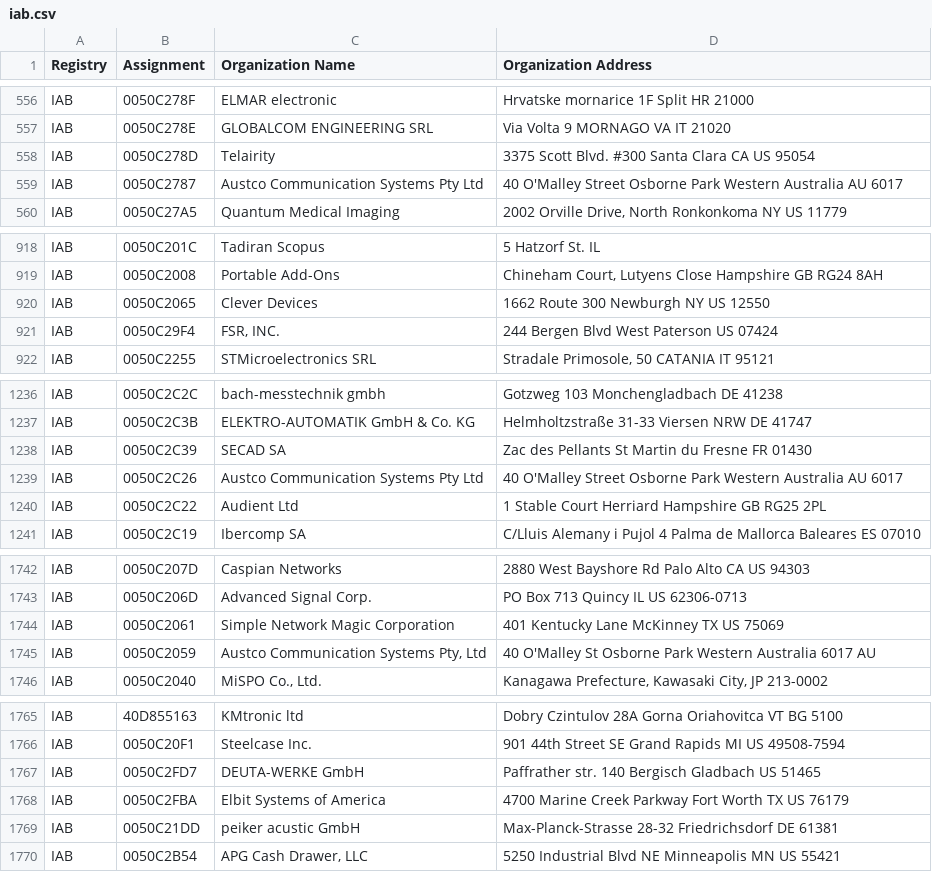
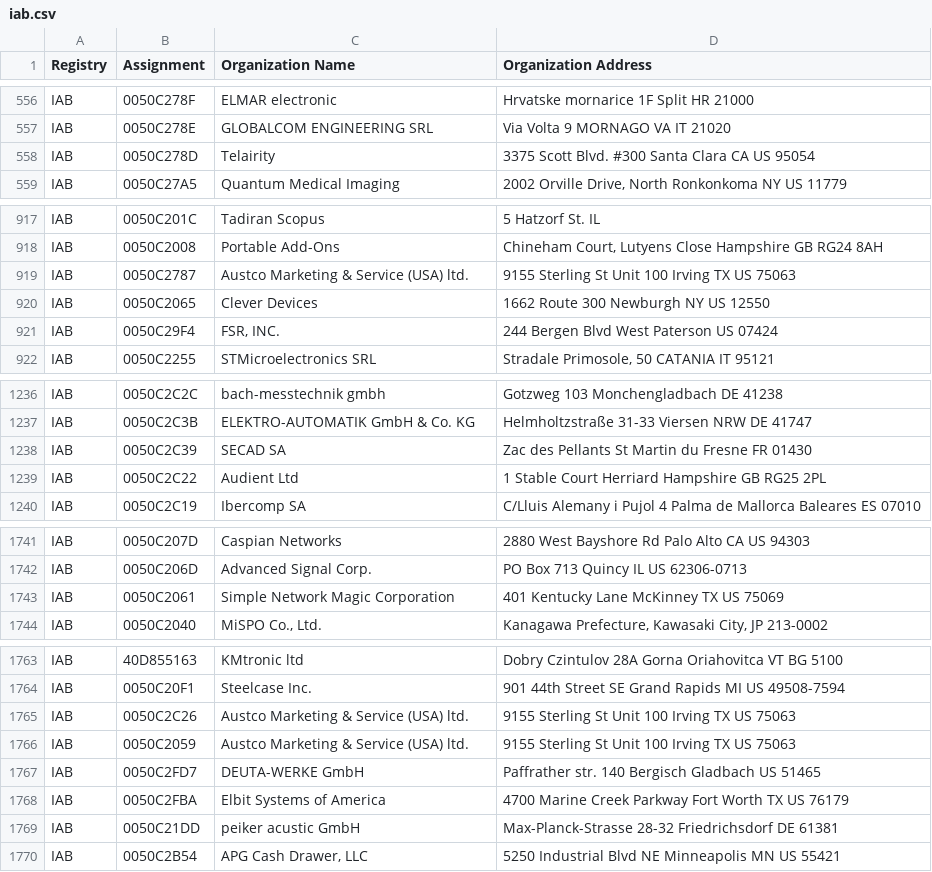
Before and after one commit to bedestall5/mac-ages, a CSV file: data/ieee/iab.csv, drawn as a sheet; only a part is shown, gaps mark what is left out; removed rows and columns are numbered as before the commit, all else as after; the diff covers the shown part only; the diff names each change by its address in the sheet, - before the commit and + after, or states it on an @@ line.

```diff
--- a/data/ieee/iab.csv
+++ b/data/ieee/iab.csv
-row 559: IAB | 0050C2787 | Austco Communication Systems Pty Ltd | 40 O'Malley Street Osborne Park Western Australia AU 6017
+row 919: IAB | 0050C2787 | Austco Marketing & Service (USA) ltd. | 9155 Sterling St Unit 100 Irving TX US 75063
-row 1239: IAB | 0050C2C26 | Austco Communication Systems Pty Ltd | 40 O'Malley Street Osborne Park Western Australia AU 6017
-row 1745: IAB | 0050C2059 | Austco Communication Systems Pty, Ltd | 40 O'Malley St Osborne Park Western Australia 6017 AU
+row 1765: IAB | 0050C2C26 | Austco Marketing & Service (USA) ltd. | 9155 Sterling St Unit 100 Irving TX US 75063
+row 1766: IAB | 0050C2059 | Austco Marketing & Service (USA) ltd. | 9155 Sterling St Unit 100 Irving TX US 75063
```
Also changed, not shown: 1 added row and 1 removed row elsewhere in this file, data/ieee/mam.csv, data/ieee/oui36.csv, 2 other files.
